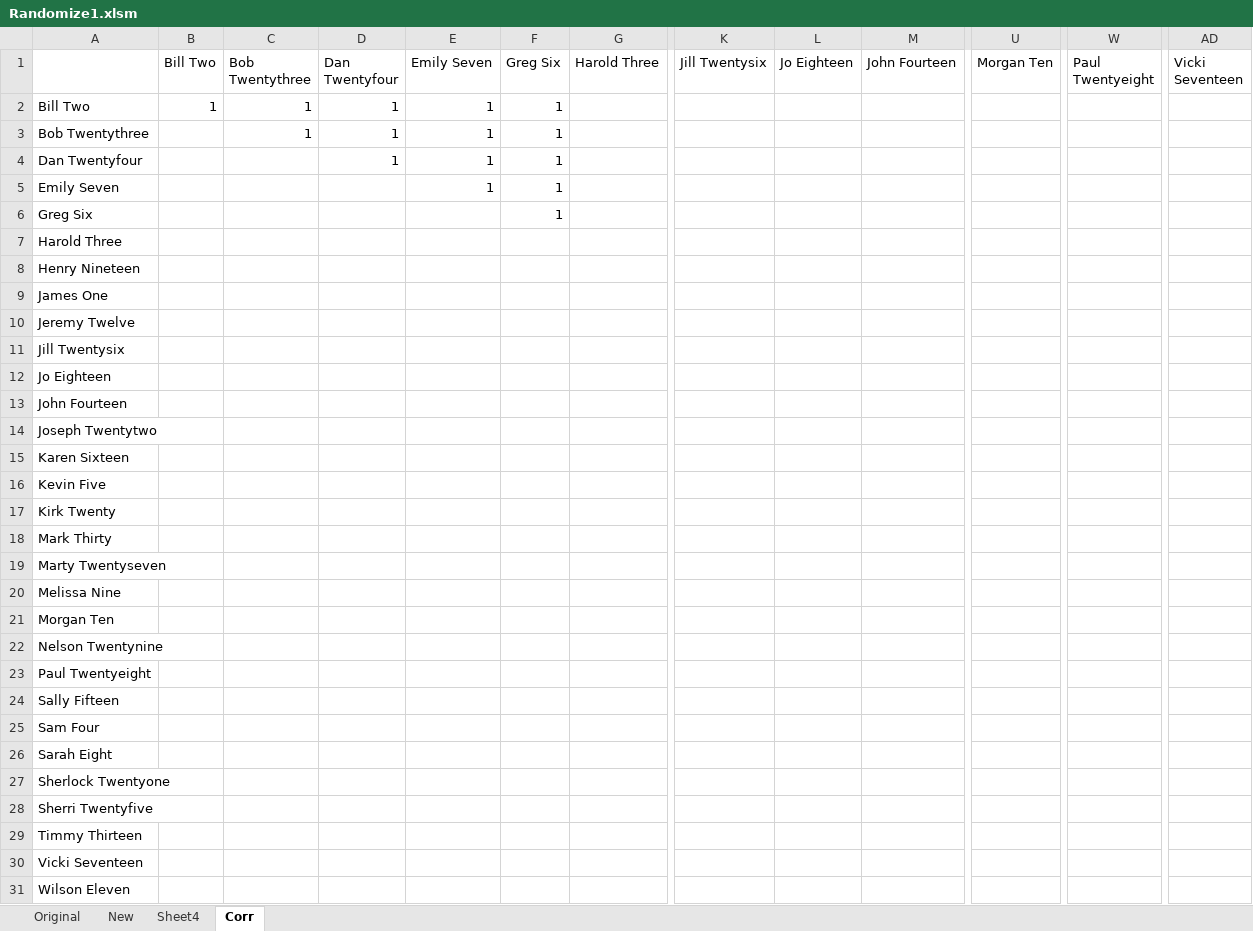
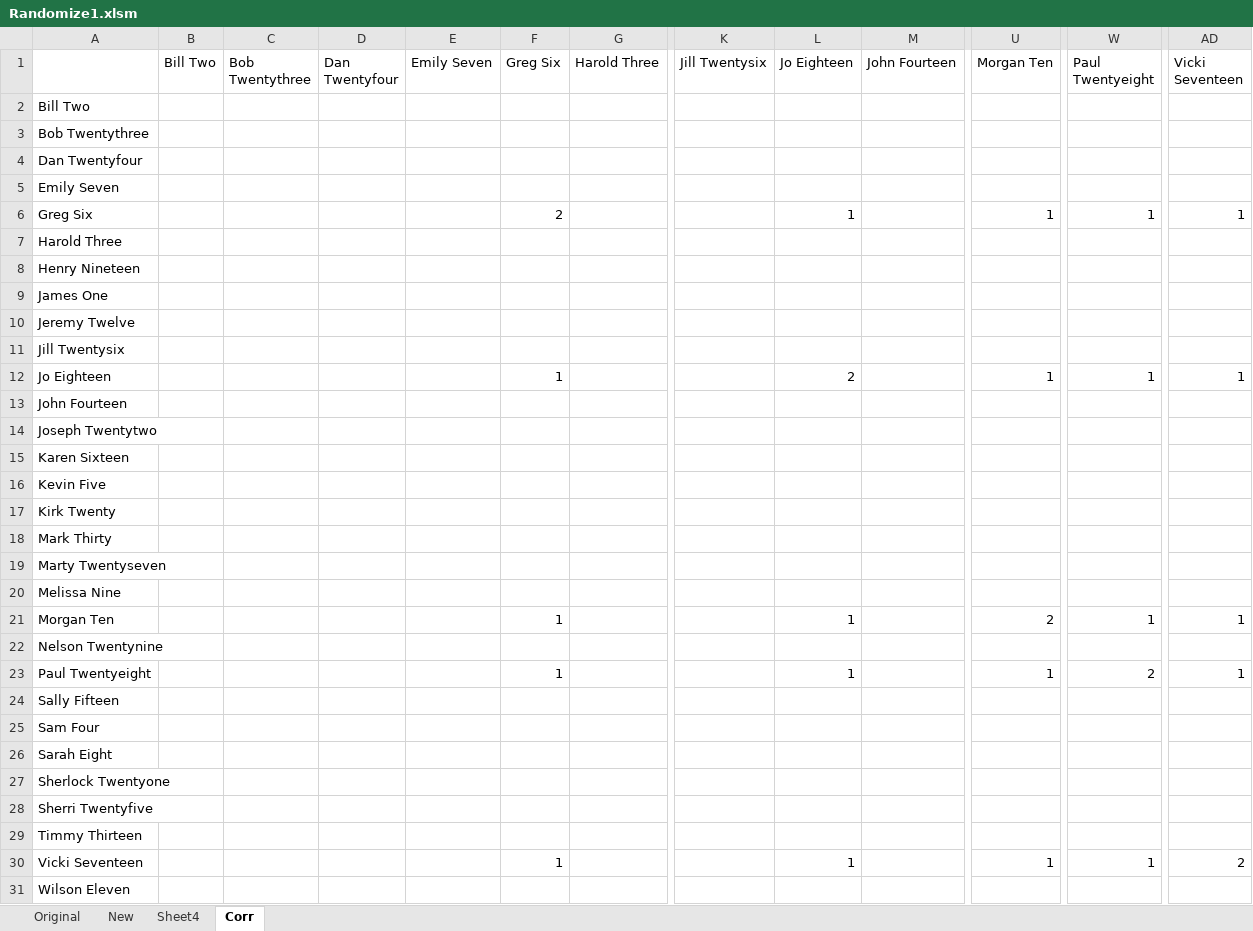
Before and after one commit to garydeinert/Kent-State-Randomizer-Excel, an Excel workbook: Randomize1.xlsm, sheet Corr, drawn as a sheet; only a part is shown, gaps mark what is left out; values as stored, in another font and other column widths than the file's, no borders; the diff names each change by its address in the sheet, - before the commit and + after, or states it on an @@ line.

```diff
--- a/Randomize1.xlsm (sheet Corr)
+++ b/Randomize1.xlsm (sheet Corr)
-B2 (Bill Two): 1
+B2 (Bill Two): (empty)
-C2:C3 (Bob Twentythree): 1
+C2:C3 (Bob Twentythree): (empty)
-D2:D4 (Dan Twentyfour): 1
+D2:D4 (Dan Twentyfour): (empty)
-E2:E5 (Emily Seven): 1
+E2:E5 (Emily Seven): (empty)
-F2:F5 (Greg Six): 1
+F2:F5 (Greg Six): (empty)
-F6 (Greg Six): 1
+F6 (Greg Six): 2
-L6 (Jo Eighteen): (empty)
+L6 (Jo Eighteen): 1
-U6 (Morgan Ten): (empty)
+U6 (Morgan Ten): 1
-W6 (Paul Twentyeight): (empty)
+W6 (Paul Twentyeight): 1
-AD6 (Vicki Seventeen): (empty)
+AD6 (Vicki Seventeen): 1
-F12 (Greg Six): (empty)
+F12 (Greg Six): 1
-L12 (Jo Eighteen): (empty)
+L12 (Jo Eighteen): 2
-U12 (Morgan Ten): (empty)
+U12 (Morgan Ten): 1
-W12 (Paul Twentyeight): (empty)
+W12 (Paul Twentyeight): 1
-AD12 (Vicki Seventeen): (empty)
+AD12 (Vicki Seventeen): 1
-F21 (Greg Six): (empty)
+F21 (Greg Six): 1
-L21 (Jo Eighteen): (empty)
+L21 (Jo Eighteen): 1
-U21 (Morgan Ten): (empty)
+U21 (Morgan Ten): 2
-W21 (Paul Twentyeight): (empty)
+W21 (Paul Twentyeight): 1
-AD21 (Vicki Seventeen): (empty)
+AD21 (Vicki Seventeen): 1
-F23 (Greg Six): (empty)
+F23 (Greg Six): 1
-L23 (Jo Eighteen): (empty)
+L23 (Jo Eighteen): 1
-U23 (Morgan Ten): (empty)
+U23 (Morgan Ten): 1
-W23 (Paul Twentyeight): (empty)
+W23 (Paul Twentyeight): 2
-AD23 (Vicki Seventeen): (empty)
+AD23 (Vicki Seventeen): 1
-F30 (Greg Six): (empty)
+F30 (Greg Six): 1
-L30 (Jo Eighteen): (empty)
+L30 (Jo Eighteen): 1
-U30 (Morgan Ten): (empty)
+U30 (Morgan Ten): 1
-W30 (Paul Twentyeight): (empty)
+W30 (Paul Twentyeight): 1
-AD30 (Vicki Seventeen): (empty)
+AD30 (Vicki Seventeen): 2
```
Also changed, not shown: sheet New, sheet Original, charts or pictures.
